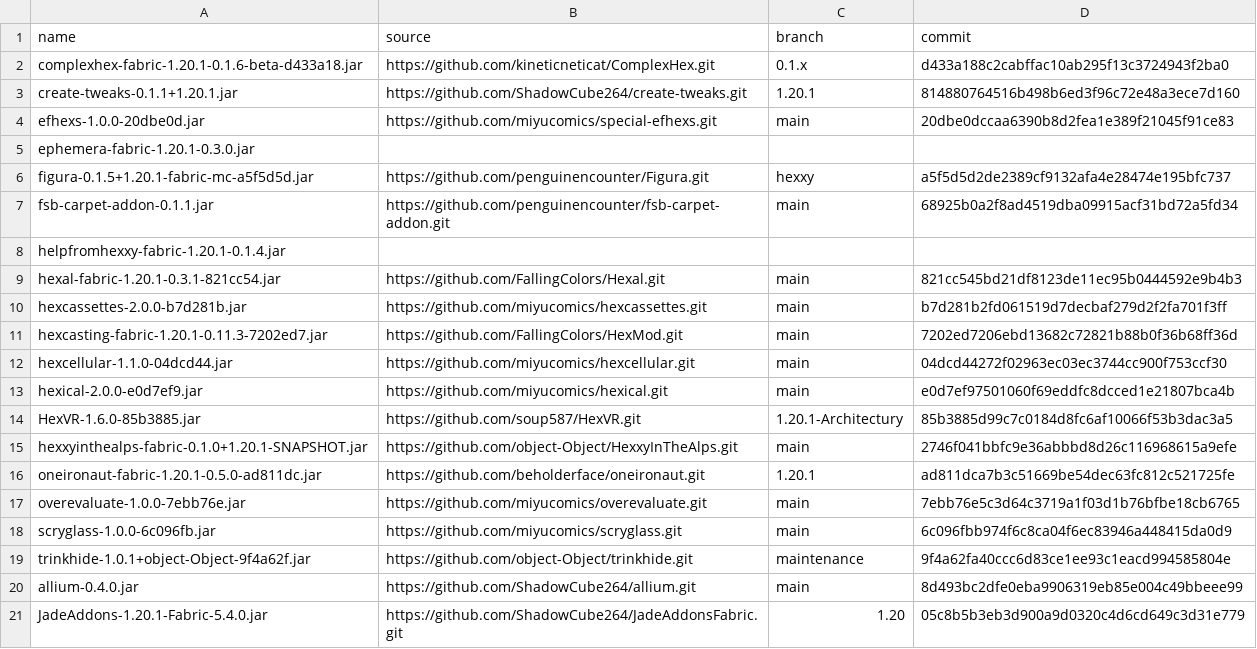
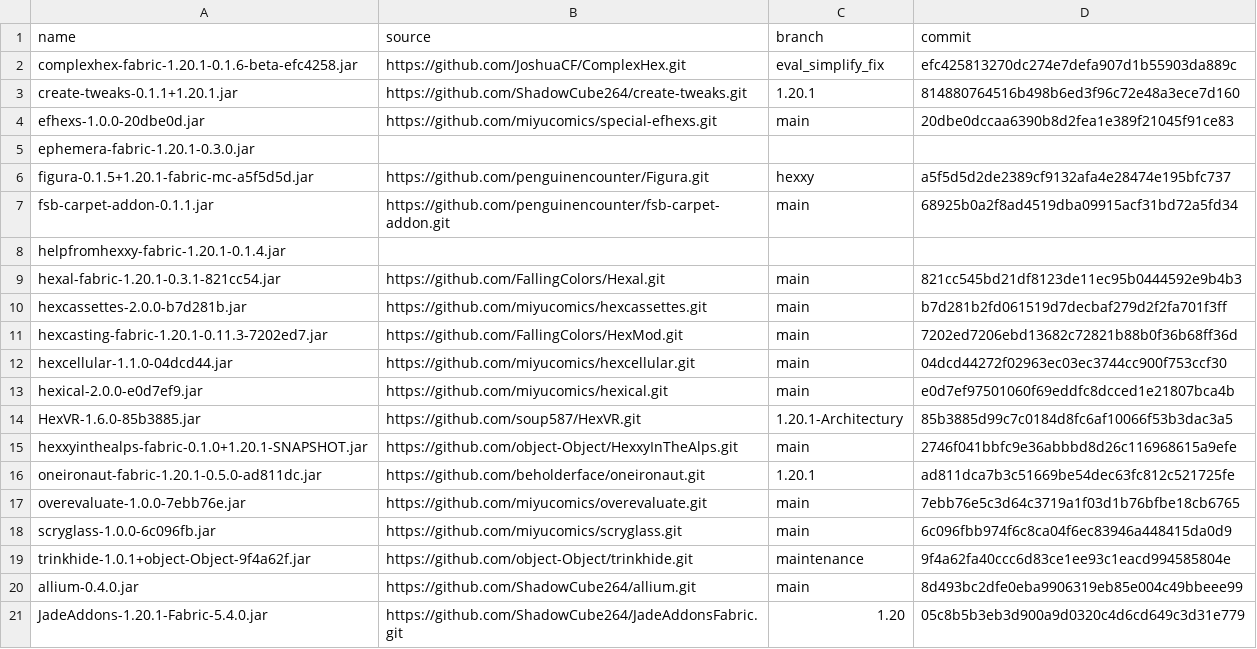
Before and after one commit to ChloeTax/hexxy4, a CSV file: jarSources.csv, drawn as a sheet.

Commit message:
Swapped out complexhex for a version which fixes expression simplifying

```diff
--- a/jarSources.csv
+++ b/jarSources.csv
@@ -1,3 +1,3 @@
 name,source,branch,commit
-complexhex-fabric-1.20.1-0.1.6-beta-d433a18.jar,https://github.com/kineticneticat/ComplexHex.git,0.1.x,d433a188c2cabffac10ab295f13c3724943f2ba0
+complexhex-fabric-1.20.1-0.1.6-beta-efc4258.jar,https://github.com/JoshuaCF/ComplexHex.git,eval_simplify_fix,efc425813270dc274e7defa907d1b55903da889c
 create-tweaks-0.1.1+1.20.1.jar,https://github.com/ShadowCube264/create-tweaks.git,1.20.1,814880764516b498b6ed3f96c72e48a3ece7d160
```
Also changed, not shown: 2 other files.
